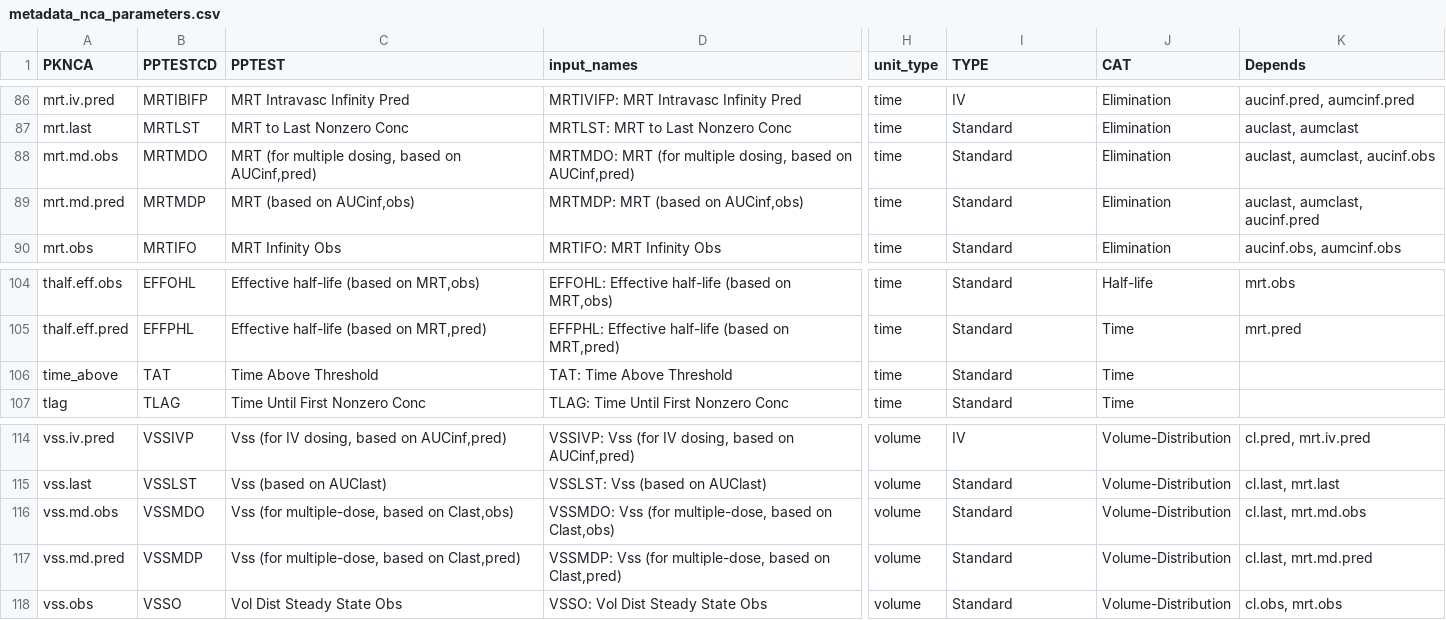
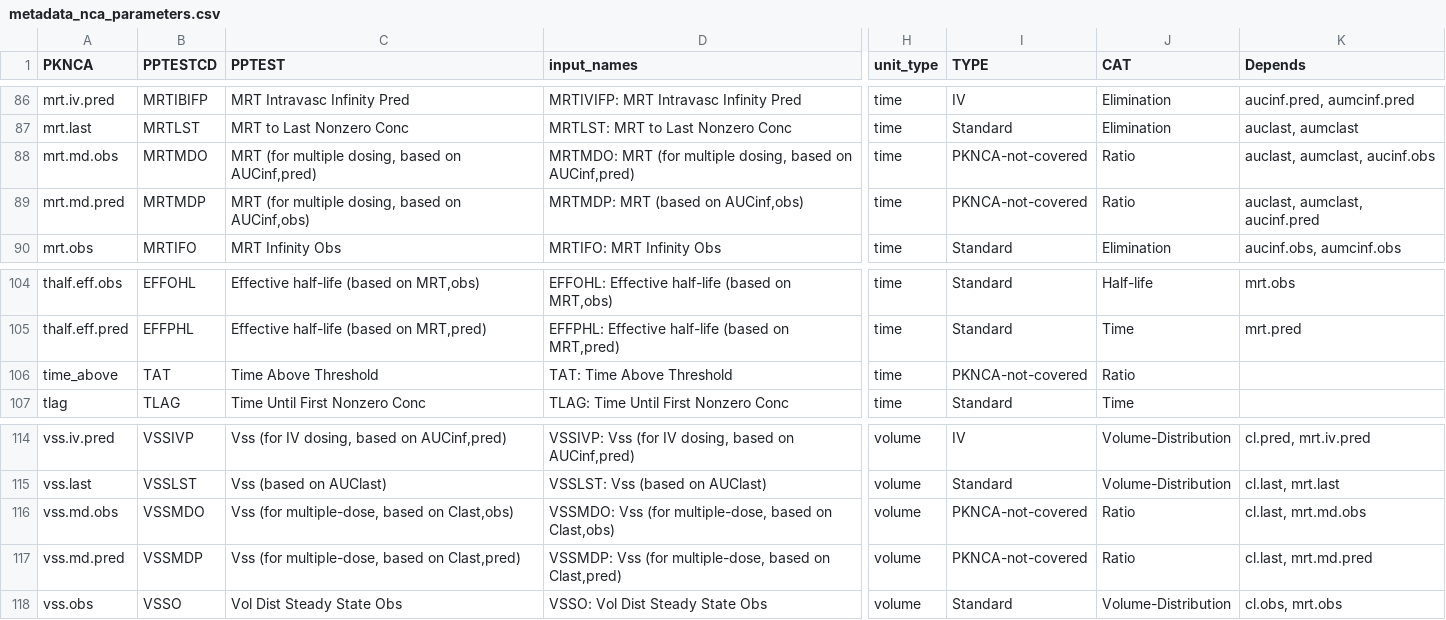
Before and after one commit to pharmaverse/aNCA, a CSV file: data-raw/metadata_nca_parameters.csv, drawn as a sheet; only a part is shown, gaps mark what is left out; the diff names each change by its address in the sheet, - before the commit and + after, or states it on an @@ line.

Commit message:
data: rm parameters PKNCA cannot calculate via pk.nca

```diff
--- a/data-raw/metadata_nca_parameters.csv
+++ b/data-raw/metadata_nca_parameters.csv
-I88:I89 (TYPE): Standard
+I88:I89 (TYPE): PKNCA-not-covered
-J88:J89 (CAT): Elimination
+J88:J89 (CAT): Ratio
-C89 (PPTEST): MRT (based on AUCinf,obs)
+C89 (PPTEST): MRT (for multiple dosing, based on AUCinf,obs)
-I106 (TYPE): Standard
+I106 (TYPE): PKNCA-not-covered
-J106 (CAT): Time
+J106 (CAT): Ratio
-I116:I117 (TYPE): Standard
+I116:I117 (TYPE): PKNCA-not-covered
-J116:J117 (CAT): Volume-Distribution
+J116:J117 (CAT): Ratio
```
Also changed, not shown: 1 other file.
